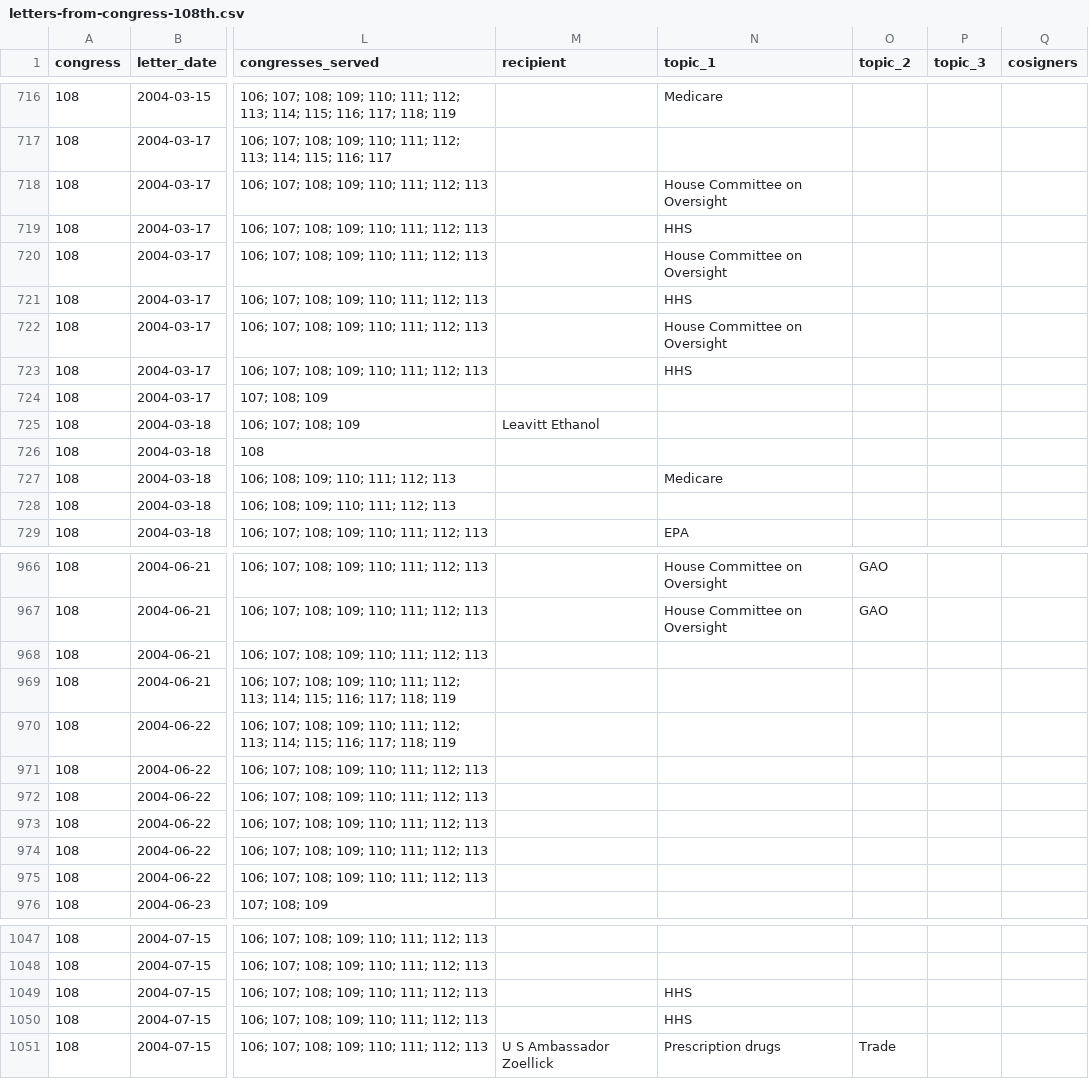
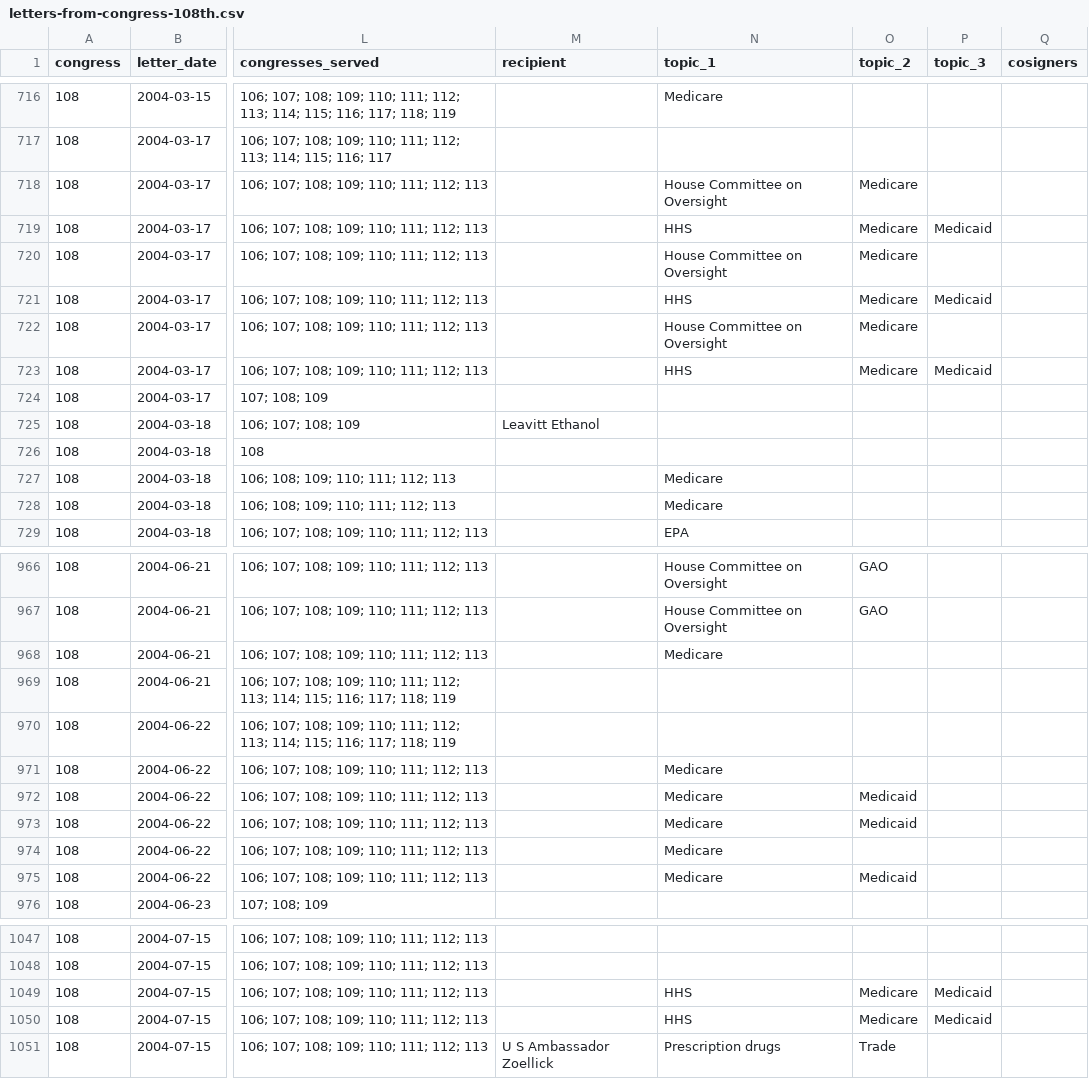
Before and after one commit to internetarchivecanada/Explorer-Congressional-Letters-108, a CSV file: data/letters-from-congress-108th.csv, drawn as a sheet; only a part is shown, gaps mark what is left out; the diff covers the shown part only; the diff names each change by its address in the sheet, - before the commit and + after, or states it on an @@ line.

```diff
--- a/data/letters-from-congress-108th.csv
+++ b/data/letters-from-congress-108th.csv
-O718:O723 (topic_2): (empty)
+O718:O723 (topic_2): Medicare
-P719 (topic_3): (empty)
+P719 (topic_3): Medicaid
-P721 (topic_3): (empty)
+P721 (topic_3): Medicaid
-P723 (topic_3): (empty)
+P723 (topic_3): Medicaid
-N728 (topic_1): (empty)
+N728 (topic_1): Medicare
-N968 (topic_1): (empty)
+N968 (topic_1): Medicare
-N971:N975 (topic_1): (empty)
+N971:N975 (topic_1): Medicare
-O972:O973 (topic_2): (empty)
+O972:O973 (topic_2): Medicaid
-O975 (topic_2): (empty)
+O975 (topic_2): Medicaid
-O1049:O1050 (topic_2): (empty)
+O1049:O1050 (topic_2): Medicare
-P1049:P1050 (topic_3): (empty)
+P1049:P1050 (topic_3): Medicaid
```
Also changed, not shown: 67 edited cells elsewhere in this file, 22 other files.
